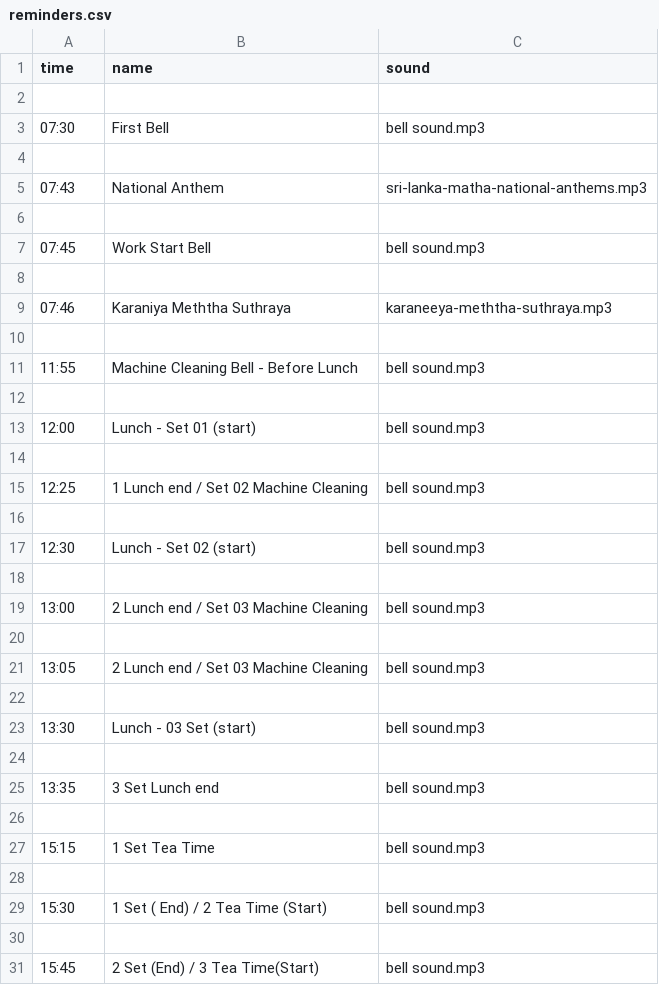
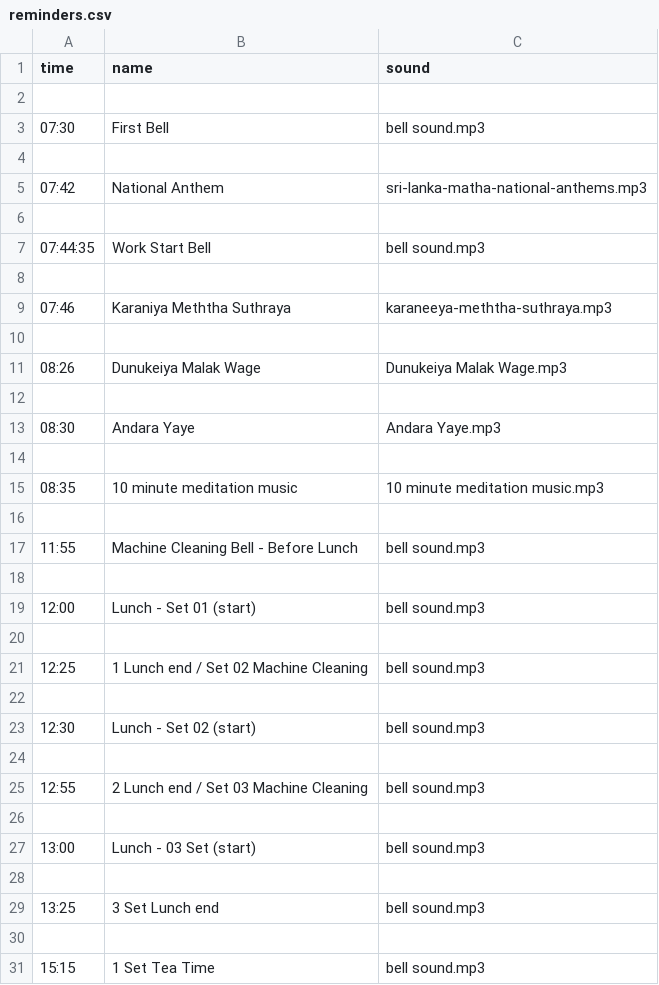
Before and after one commit to ChandupaJay1/Time-Reminder, a CSV file: reminders.csv, drawn as a sheet; only a part is shown; the shorter side is filled out with more unchanged rows.

```diff
--- a/reminders.csv
+++ b/reminders.csv
@@ -4,7 +4,13 @@ time,name,sound
 
-07:43,National Anthem,sri-lanka-matha-national-anthems.mp3
+07:42,National Anthem,sri-lanka-matha-national-anthems.mp3
 
-07:45,Work Start Bell,bell sound.mp3
+07:44:35,Work Start Bell,bell sound.mp3
 
 07:46,Karaniya Meththa Suthraya,karaneeya-meththa-suthraya.mp3
+
+08:26,Dunukeiya Malak Wage,Dunukeiya Malak Wage.mp3
+
+08:30,Andara Yaye,Andara Yaye.mp3
+
+08:35,10 minute meditation music,10 minute meditation music.mp3
 
@@ -18,9 +24,7 @@ time,name,sound
 
-13:00,2 Lunch end / Set 03 Machine Cleaning,bell sound.mp3
+12:55,2 Lunch end / Set 03 Machine Cleaning,bell sound.mp3
 
-13:05,2 Lunch end / Set 03 Machine Cleaning,bell sound.mp3
+13:00,Lunch - 03 Set (start),bell sound.mp3
 
-13:30,Lunch - 03 Set (start),bell sound.mp3
-
-13:35,3 Set Lunch end,bell sound.mp3
+13:25,3 Set Lunch end,bell sound.mp3
 
```
Also changed, not shown: 3 other files.
